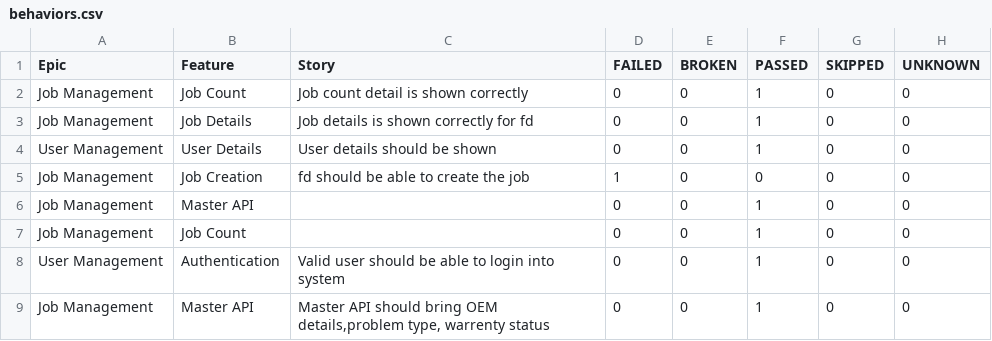
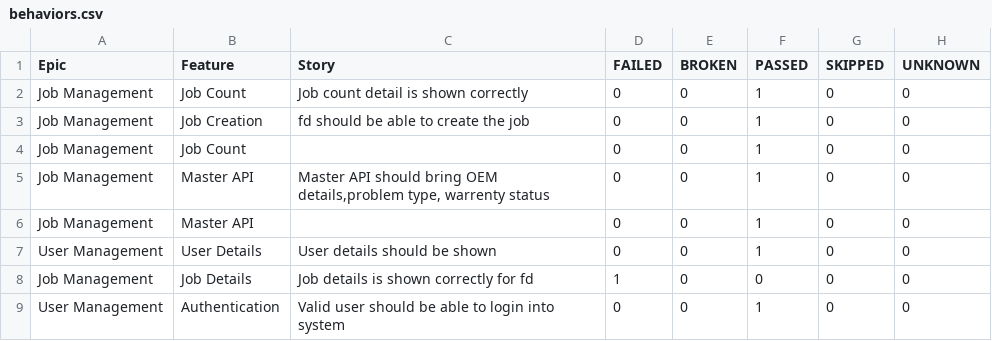
Before and after one commit to AbhijitNaik05/PhoenixTestAutomationFramework, a CSV file: data/behaviors.csv, drawn as a sheet.

```diff
--- a/data/behaviors.csv
+++ b/data/behaviors.csv
@@ -2,8 +2,8 @@
 "Job Management","Job Count","Job count detail is shown correctly","0","0","1","0","0"
-"Job Management","Job Details","Job details is shown correctly for fd","0","0","1","0","0"
+"Job Management","Job Creation","fd should be able to create the job","0","0","1","0","0"
+"Job Management","Job Count","","0","0","1","0","0"
+"Job Management","Master API","Master API should bring OEM details,problem type, warrenty status","0","0","1","0","0"
+"Job Management","Master API","","0","0","1","0","0"
 "User Management","User Details","User details should be shown","0","0","1","0","0"
-"Job Management","Job Creation","fd should be able to create the job","1","0","0","0","0"
-"Job Management","Master API","","0","0","1","0","0"
-"Job Management","Job Count","","0","0","1","0","0"
+"Job Management","Job Details","Job details is shown correctly for fd","1","0","0","0","0"
 "User Management","Authentication","Valid user should be able to login into system","0","0","1","0","0"
-"Job Management","Master API","Master API should bring OEM details,problem type, warrenty status","0","0","1","0","0"
```
Also changed, not shown: data/suites.csv, 52 other files.
